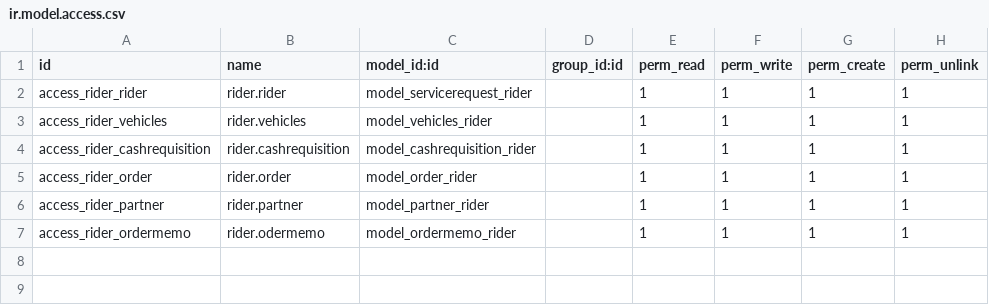
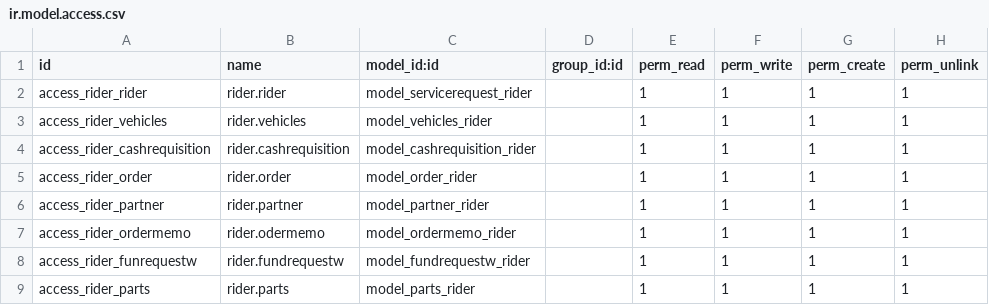
Before and after one commit to dunmi9791/rider, a CSV file: security/ir.model.access.csv, drawn as a sheet.

Commit message:
fundrequest

```diff
--- a/security/ir.model.access.csv
+++ b/security/ir.model.access.csv
@@ -7 +7,3 @@ access_rider_partner,rider.partner,model_partner_rider,,1,1,1,1
 access_rider_ordermemo,rider.odermemo,model_ordermemo_rider,,1,1,1,1
+access_rider_funrequestw,rider.fundrequestw,model_fundrequestw_rider,,1,1,1,1
+access_rider_parts,rider.parts,model_parts_rider,,1,1,1,1
```
Also changed, not shown: 2 other files.
